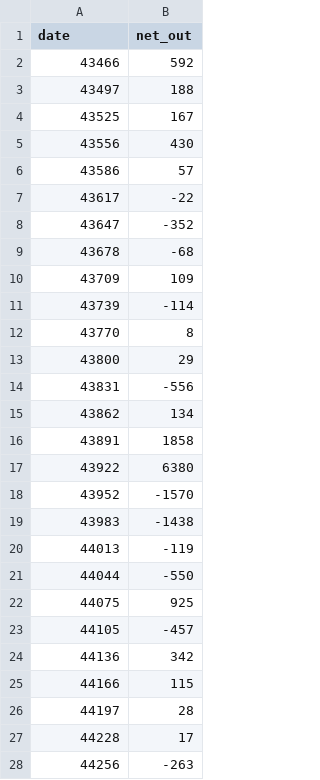
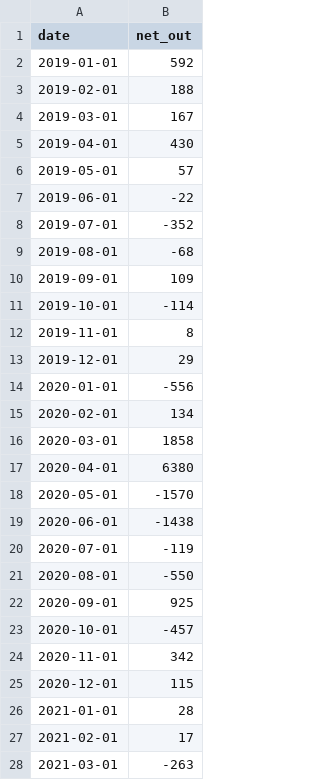
Before and after one commit to taylorshiroff/labor-force-doom, a CSV file: net_out.csv, drawn as a sheet; only a part is shown; the diff covers the shown part only.

Commit message:
Add files via upload

```diff
--- a/net_out.csv
+++ b/net_out.csv
@@ -1,28 +1,28 @@
 date,net_out
-43466,592
-43497,188
-43525,167
-43556,430
-43586,57
-43617,-22
-43647,-352
-43678,-68
-43709,109
-43739,-114
-43770,8
-43800,29
-43831,-556
-43862,134
-43891,1858
-43922,6380
-43952,-1570
-43983,-1438
-44013,-119
-44044,-550
-44075,925
-44105,-457
-44136,342
-44166,115
-44197,28
-44228,17
-44256,-263
+2019-01-01,592
+2019-02-01,188
+2019-03-01,167
+2019-04-01,430
+2019-05-01,57
+2019-06-01,-22
+2019-07-01,-352
+2019-08-01,-68
+2019-09-01,109
+2019-10-01,-114
+2019-11-01,8
+2019-12-01,29
+2020-01-01,-556
+2020-02-01,134
+2020-03-01,1858
+2020-04-01,6380
+2020-05-01,-1570
+2020-06-01,-1438
+2020-07-01,-119
+2020-08-01,-550
+2020-09-01,925
+2020-10-01,-457
+2020-11-01,342
+2020-12-01,115
+2021-01-01,28
+2021-02-01,17
+2021-03-01,-263
```
Also changed, not shown: 7 edited cells elsewhere in this file.
